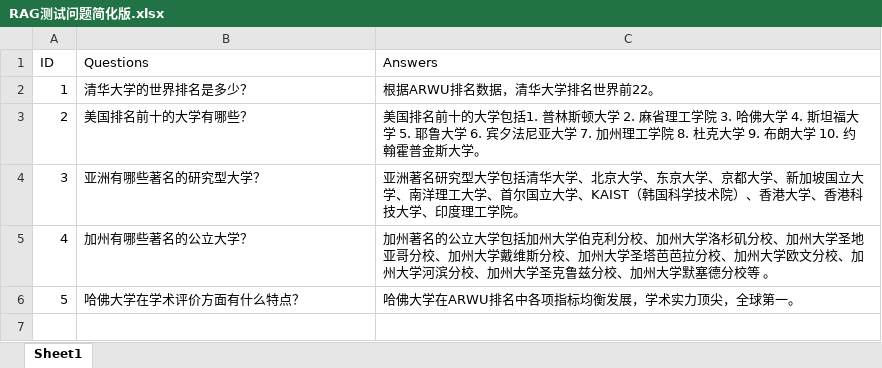
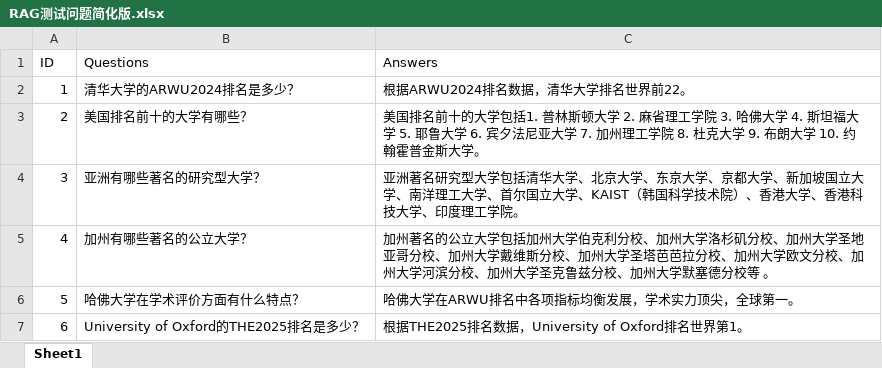
Before and after one commit to RuotianJoy/MilvusRAG, an Excel workbook: RAGTesting/RAG测试问题简化版.xlsx, sheet Sheet1, drawn as a sheet; values as stored, in another font and other column widths than the file's, no borders; removed rows and columns are numbered as before the commit, all else as after; the diff names each change by its address in the sheet, - before the commit and + after, or states it on an @@ line.

```diff
--- a/RAGTesting/RAG测试问题简化版.xlsx (sheet Sheet1)
+++ b/RAGTesting/RAG测试问题简化版.xlsx (sheet Sheet1)
-row 2: 1 | 清华大学的世界排名是多少？ | 根据ARWU排名数据，清华大学排名世界前22。
+row 2: 1 | 清华大学的ARWU2024排名是多少？ | 根据ARWU2024排名数据，清华大学排名世界前22。
+row 7: 6 | University of Oxford的THE2025排名是多少？ | 根据THE2025排名数据，University of Oxford排名世界第1。
```
Also changed, not shown: 27 other files.
